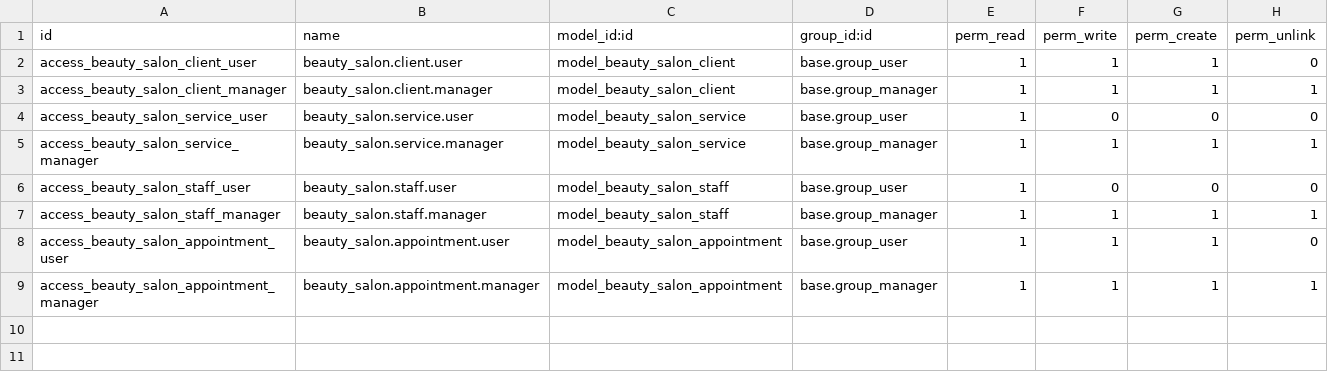
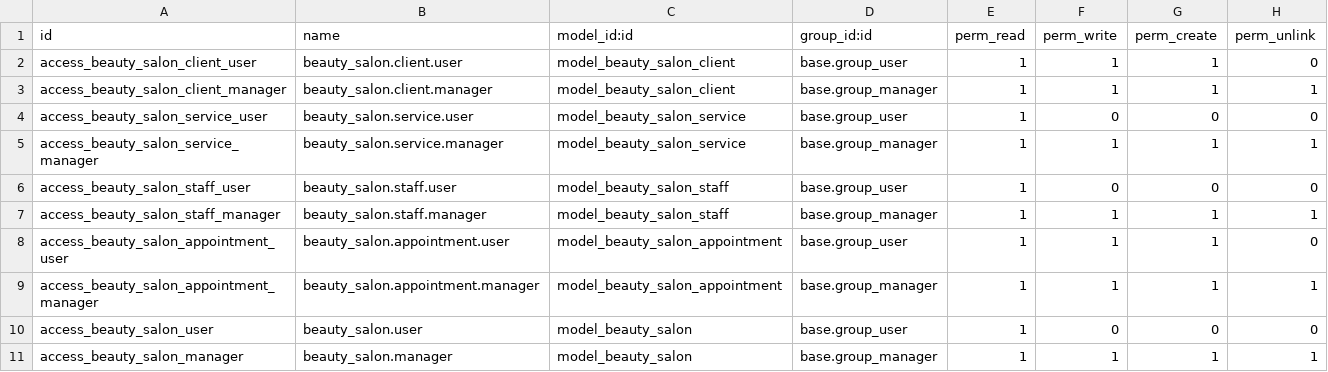
Before and after one commit to Rima3KHD/Odoo_AI_Module_Architect, a CSV file: beauty_salon_management_system/security/ir.model.access.csv, drawn as a sheet.

Commit message:
add beauty salon

```diff
--- a/beauty_salon_management_system/security/ir.model.access.csv
+++ b/beauty_salon_management_system/security/ir.model.access.csv
@@ -9 +9,3 @@ access_beauty_salon_appointment_user,beauty_salon.appointment.user,model_beauty_
 access_beauty_salon_appointment_manager,beauty_salon.appointment.manager,model_beauty_salon_appointment,base.group_manager,1,1,1,1
+access_beauty_salon_user,beauty_salon.user,model_beauty_salon,base.group_user,1,0,0,0
+access_beauty_salon_manager,beauty_salon.manager,model_beauty_salon,base.group_manager,1,1,1,1
```
Also changed, not shown: 14 other files.
